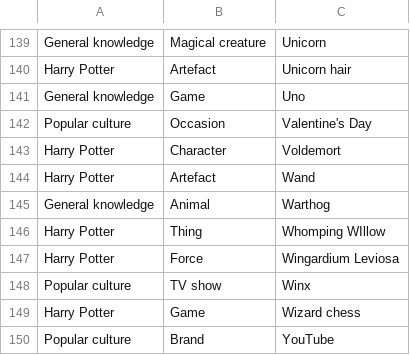
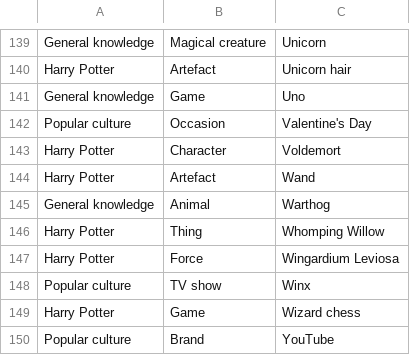
Before and after one commit to arthurattwell/quick-kids, a CSV file: data/clues.csv, drawn as a sheet; only a part is shown, gaps mark what is left out.

Commit message:
Update clues and remove redundant file

```diff
--- a/data/clues.csv
+++ b/data/clues.csv
@@ -145,3 +145,3 @@ Harry Potter,Artefact,Wand
 General knowledge,Animal,Warthog
-Harry Potter,Thing,Whomping WIllow
+Harry Potter,Thing,Whomping Willow
 Harry Potter,Force,Wingardium Leviosa
```
Also changed, not shown: 3 other files.
